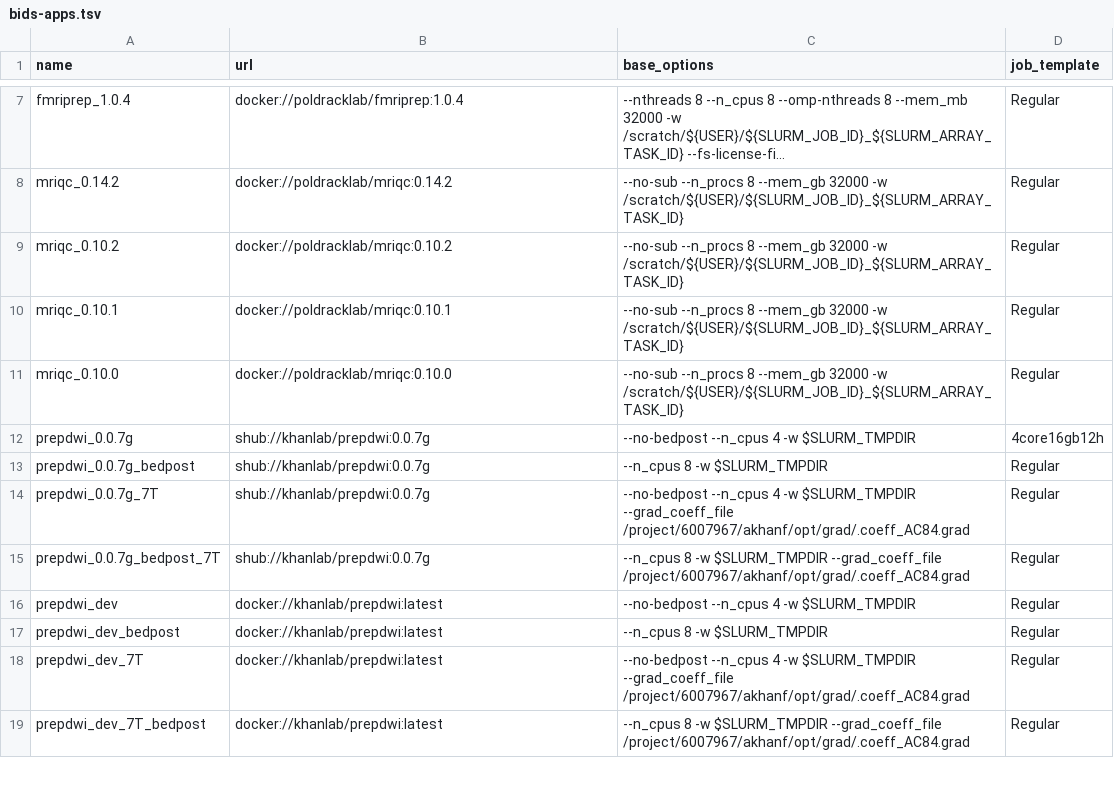
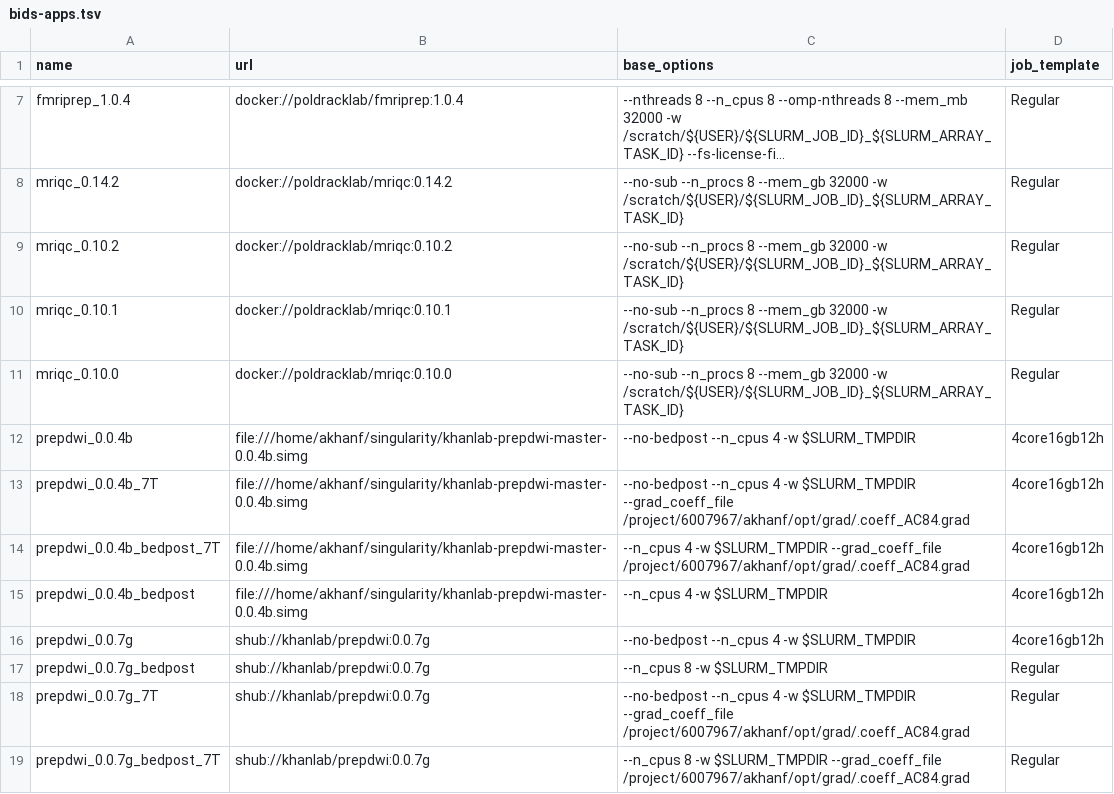
Before and after one commit to khanlab/neuroglia-helpers, a TSV file: bids-apps.tsv, drawn as a sheet; only a part is shown, gaps mark what is left out; the shorter side is filled out with more unchanged rows; long unchanged cells end in ….

Commit message:
added legacy version of prepdwi 0.0.4b for testing

```diff
--- a/bids-apps.tsv
+++ b/bids-apps.tsv
@@ -11,2 +11,6 @@ mriqc_0.10.1	docker://poldracklab/mriqc:0.10.1	--no-sub --n_procs 8 --mem_gb 320
 mriqc_0.10.0	docker://poldracklab/mriqc:0.10.0	--no-sub --n_procs 8 --mem_gb 32000 -w /scratch/${USER}/${SLURM_JOB_ID}_${SLURM_ARRAY_TASK_ID}	Regular
+prepdwi_0.0.4b	file:///home/akhanf/singularity/khanlab-prepdwi-master-0.0.4b.simg	--no-bedpost --n_cpus 4 -w $SLURM_TMPDIR	4core16gb12h
+prepdwi_0.0.4b_7T	file:///home/akhanf/singularity/khanlab-prepdwi-master-0.0.4b.simg	--no-bedpost --n_cpus 4 -w $SLURM_TMPDIR --grad_coeff_file /project/6007967/akhanf/opt/grad/.coeff_AC84.grad	4core16gb12h
+prepdwi_0.0.4b_bedpost_7T	file:///home/akhanf/singularity/khanlab-prepdwi-master-0.0.4b.simg	--n_cpus 4 -w $SLURM_TMPDIR --grad_coeff_file /project/6007967/akhanf/opt/grad/.coeff_AC84.grad	4core16gb12h
+prepdwi_0.0.4b_bedpost	file:///home/akhanf/singularity/khanlab-prepdwi-master-0.0.4b.simg	--n_cpus 4 -w $SLURM_TMPDIR	4core16gb12h
 prepdwi_0.0.7g	shub://khanlab/prepdwi:0.0.7g	--no-bedpost --n_cpus 4 -w $SLURM_TMPDIR	4core16gb12h
```
